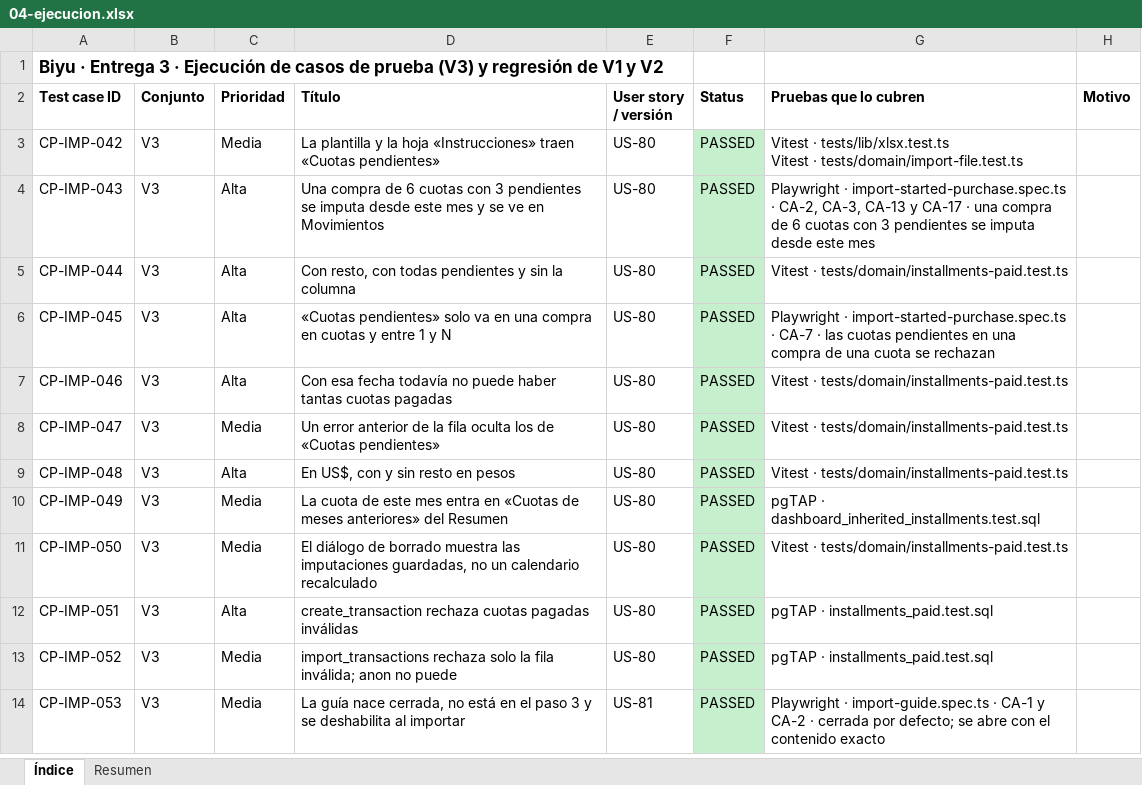
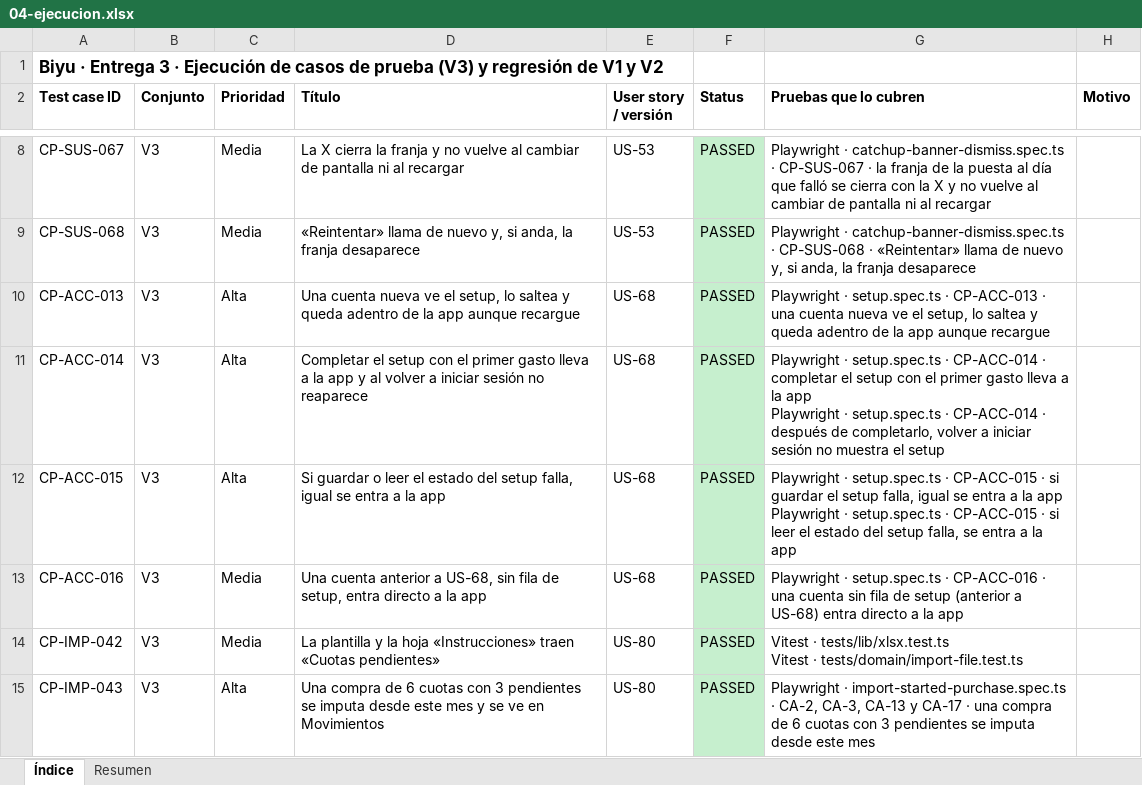
Before and after one commit to Joaconz/Biyu, an Excel workbook: entrega-3/04-ejecucion.xlsx, sheet Índice, drawn as a sheet; only a part is shown, gaps mark what is left out; the shorter side is filled out with more unchanged rows; values as stored, in another font and other column widths than the file's, no borders; ↵ is a line break in a cell; the diff covers the shown part only; the diff names each change by its address in the sheet, - before the commit and + after, or states it on an @@ line.

```diff
--- a/entrega-3/04-ejecucion.xlsx (sheet Índice)
+++ b/entrega-3/04-ejecucion.xlsx (sheet Índice)
+row 8: CP-SUS-067 | V3 | Media | La X cierra la franja y no vuelve al cambiar de pantalla ni al recargar | US-53 | PASSED | Playwright · catchup-banner-dismiss.spec.ts · CP-SUS-067 · la franja de la puesta al día que falló se cierra con la X y no vuelve al cambiar de pantalla ni al recargar
+row 9: CP-SUS-068 | V3 | Media | «Reintentar» llama de nuevo y, si anda, la franja desaparece | US-53 | PASSED | Playwright · catchup-banner-dismiss.spec.ts · CP-SUS-068 · «Reintentar» llama de nuevo y, si anda, la franja desaparece
+row 10: CP-ACC-013 | V3 | Alta | Una cuenta nueva ve el setup, lo saltea y queda adentro de la app aunque recargue | US-68 | PASSED | Playwright · setup.spec.ts · CP-ACC-013 · una cuenta nueva ve el setup, lo saltea y queda adentro de la app aunque recargue
+row 11: CP-ACC-014 | V3 | Alta | Completar el setup con el primer gasto lleva a la app y al volver a iniciar sesión no reaparece | US-68 | PASSED | Playwright · setup.spec.ts · CP-ACC-014 · completar el setup con el primer gasto lleva a la app ↵ Playwright · setup.spec.ts · CP-ACC-014 · después de completarlo, volver a iniciar sesión no muestra el setup
+row 12: CP-ACC-015 | V3 | Alta | Si guardar o leer el estado del setup falla, igual se entra a la app | US-68 | PASSED | Playwright · setup.spec.ts · CP-ACC-015 · si guardar el setup falla, igual se entra a la app ↵ Playwright · setup.spec.ts · CP-ACC-015 · si leer el estado del setup falla, se entra a la app
+row 13: CP-ACC-016 | V3 | Media | Una cuenta anterior a US-68, sin fila de setup, entra directo a la app | US-68 | PASSED | Playwright · setup.spec.ts · CP-ACC-016 · una cuenta sin fila de setup (anterior a US-68) entra directo a la app
```
Also changed, not shown: 13 added rows and 4 edited cells elsewhere in this sheet, sheet Resumen, entrega-3/01-especificacion-casos-v3.xlsx, 19 other files.
